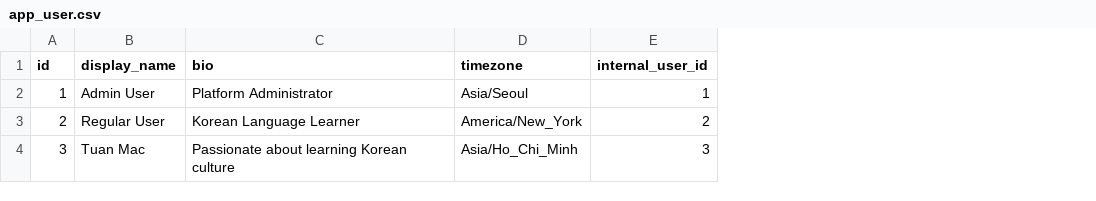
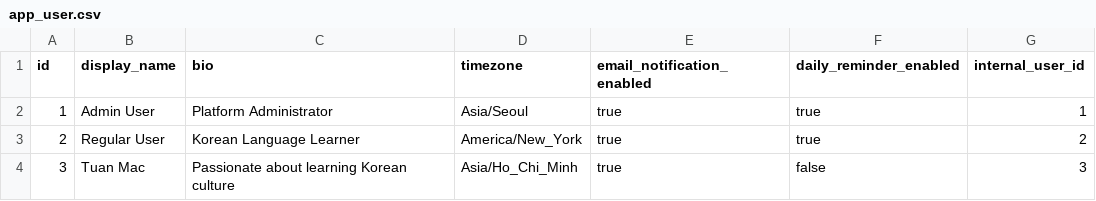
Before and after one commit to MacTuanP12/langleague, a CSV file: src/main/resources/config/liquibase/fake-data/app_user.csv, drawn as a sheet; the diff names each change by its address in the sheet, - before the commit and + after, or states it on an @@ line.

```diff
--- a/src/main/resources/config/liquibase/fake-data/app_user.csv
+++ b/src/main/resources/config/liquibase/fake-data/app_user.csv
+column E (email_notification_enabled), rows 2-4: all true
+column F (daily_reminder_enabled), rows 2-4: true | true | false
```
Also changed, not shown: src/main/resources/config/liquibase/fake-data/jhi_user.csv, 54 other files.
